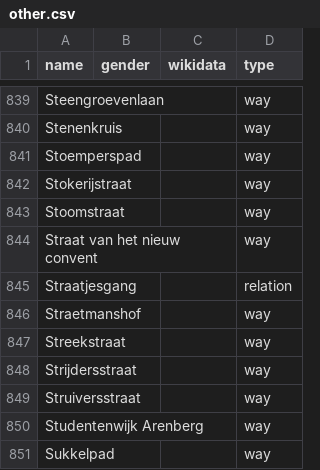
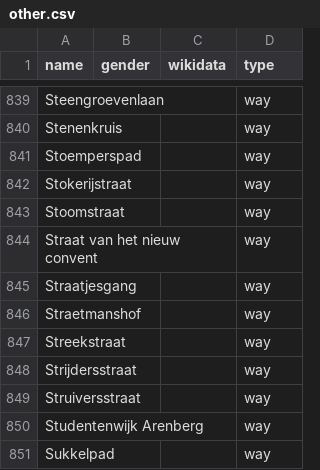
Before and after one commit to openknowledgebe/equalstreetnames-leuven, a CSV file: data/other.csv, drawn as a sheet; only a part is shown, gaps mark what is left out.

```diff
--- a/data/other.csv
+++ b/data/other.csv
@@ -844,3 +844,3 @@ Stoomstraat,,,way
 "Straat van het nieuw convent",,,way
-Straatjesgang,,,relation
+Straatjesgang,,,way
 Straetmanshof,,,way
```
Also changed, not shown: 2 other files.
